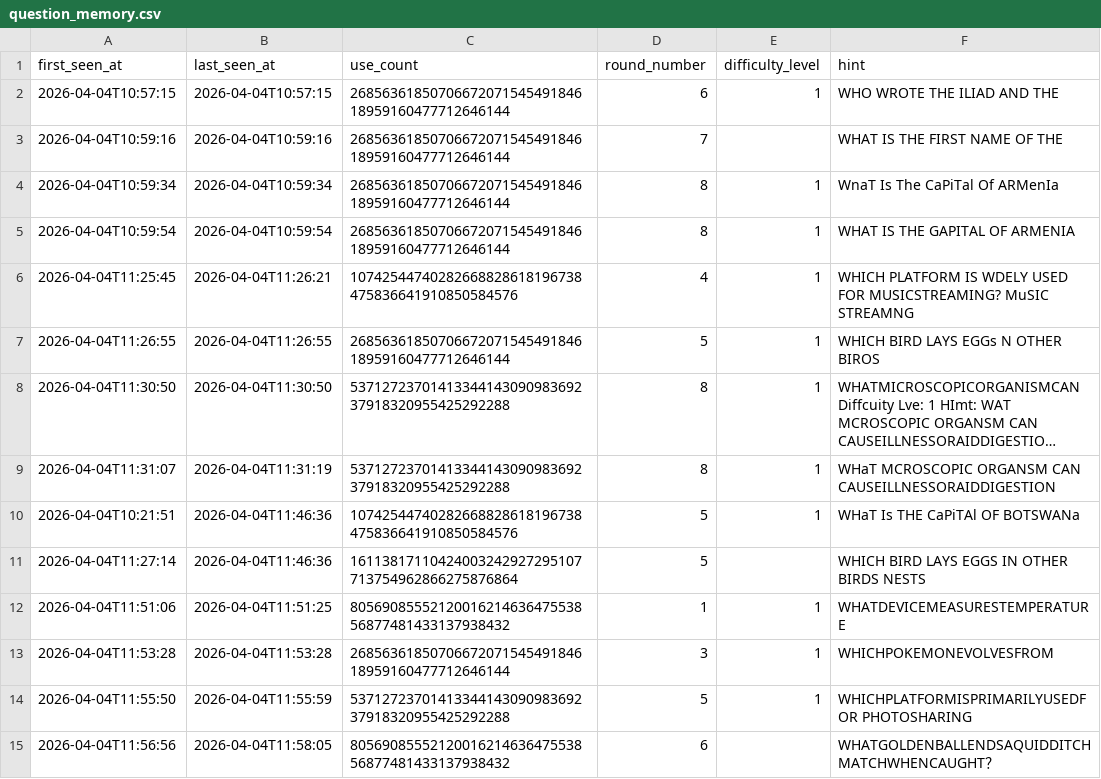
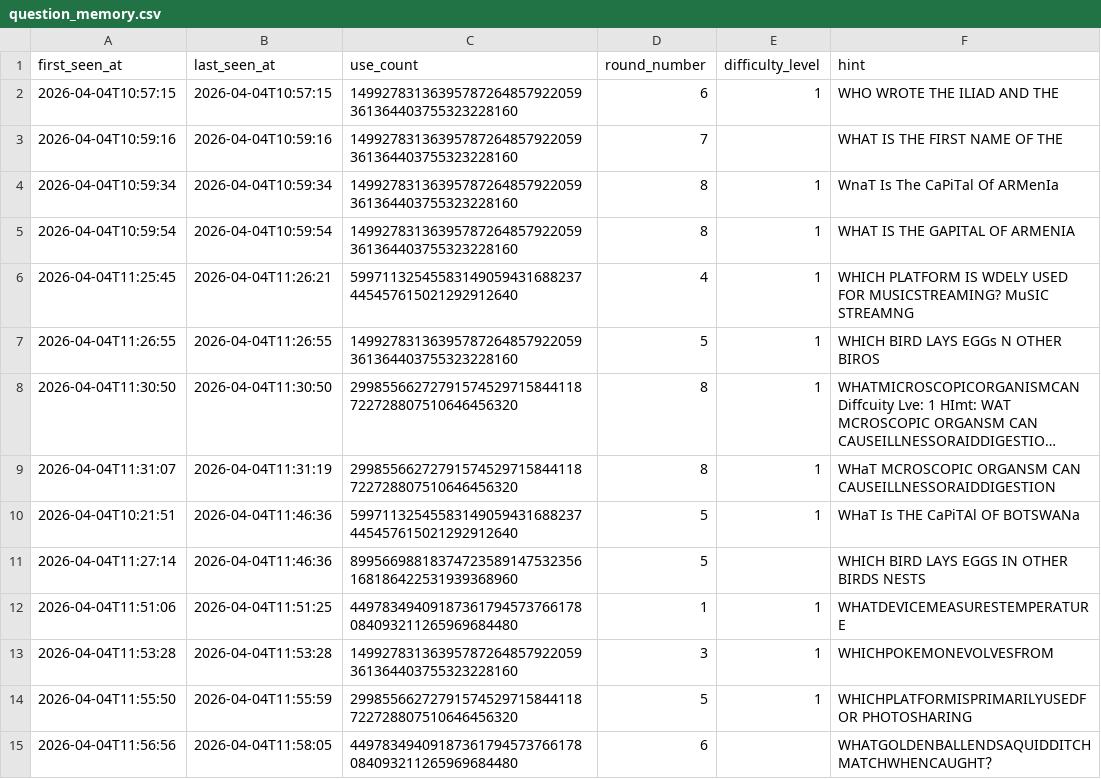
Before and after one commit to Jason-Root/mu-project, a CSV file: data/question_memory.csv, drawn as a sheet; only a part is shown; long unchanged cells end in …; the diff covers the shown part only; the diff names each change by its address in the sheet, - before the commit and + after, or states it on an @@ line.

Commit message:
Update community answer sheet

```diff
--- a/data/question_memory.csv
+++ b/data/question_memory.csv
-C2:C5 (use_count): 2685636185070667207154549184618959160477712646144
+C2:C5 (use_count): 14992783136395787264857922059361364403755323228160
-C6 (use_count): 10742544740282668828618196738475836641910850584576
+C6 (use_count): 59971132545583149059431688237445457615021292912640
-C7 (use_count): 2685636185070667207154549184618959160477712646144
+C7 (use_count): 14992783136395787264857922059361364403755323228160
-C8:C9 (use_count): 5371272370141334414309098369237918320955425292288
+C8:C9 (use_count): 29985566272791574529715844118722728807510646456320
-C10 (use_count): 10742544740282668828618196738475836641910850584576
+C10 (use_count): 59971132545583149059431688237445457615021292912640
-C11 (use_count): 16113817110424003242927295107713754962866275876864
+C11 (use_count): 89956698818374723589147532356168186422531939368960
-C12 (use_count): 8056908555212001621463647553856877481433137938432
+C12 (use_count): 44978349409187361794573766178084093211265969684480
-C13 (use_count): 2685636185070667207154549184618959160477712646144
+C13 (use_count): 14992783136395787264857922059361364403755323228160
-C14 (use_count): 5371272370141334414309098369237918320955425292288
+C14 (use_count): 29985566272791574529715844118722728807510646456320
-C15 (use_count): 8056908555212001621463647553856877481433137938432
+C15 (use_count): 44978349409187361794573766178084093211265969684480
```
Also changed, not shown: 1 added row and 172 edited cells elsewhere in this file.
